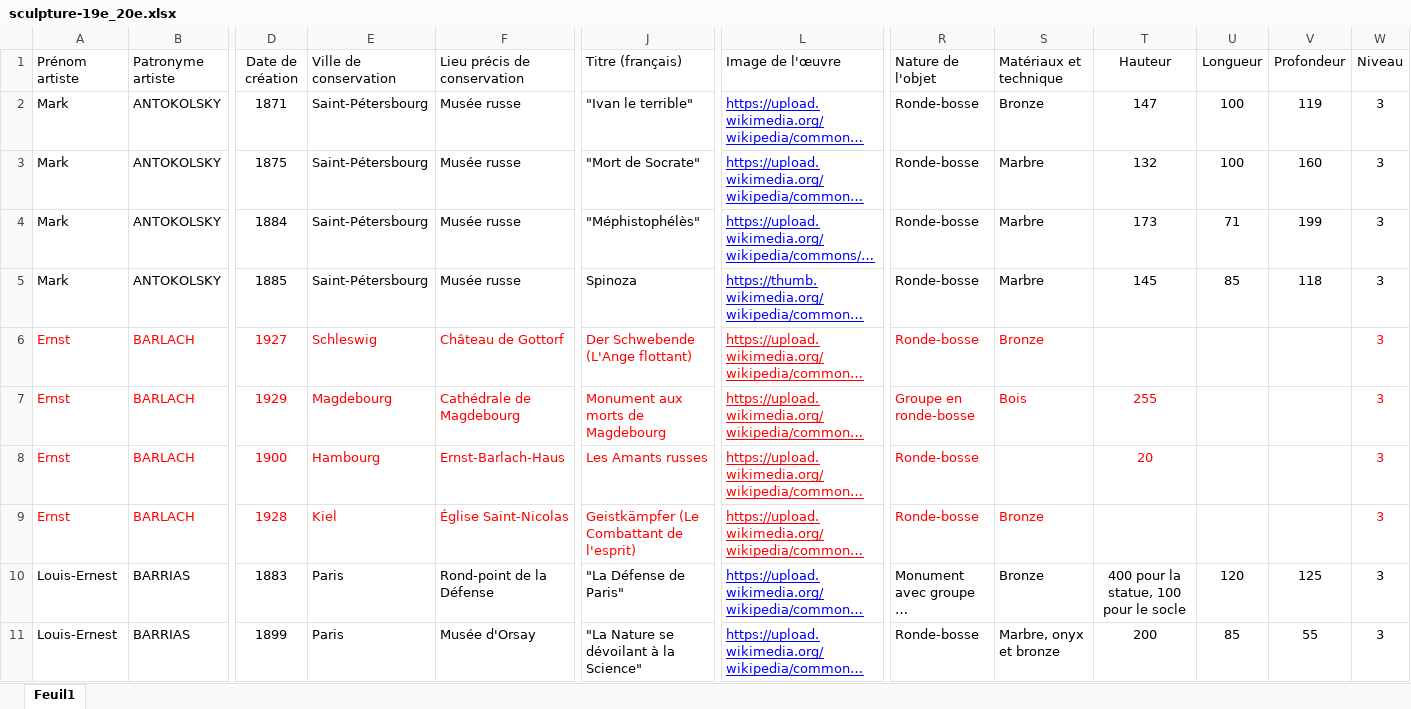
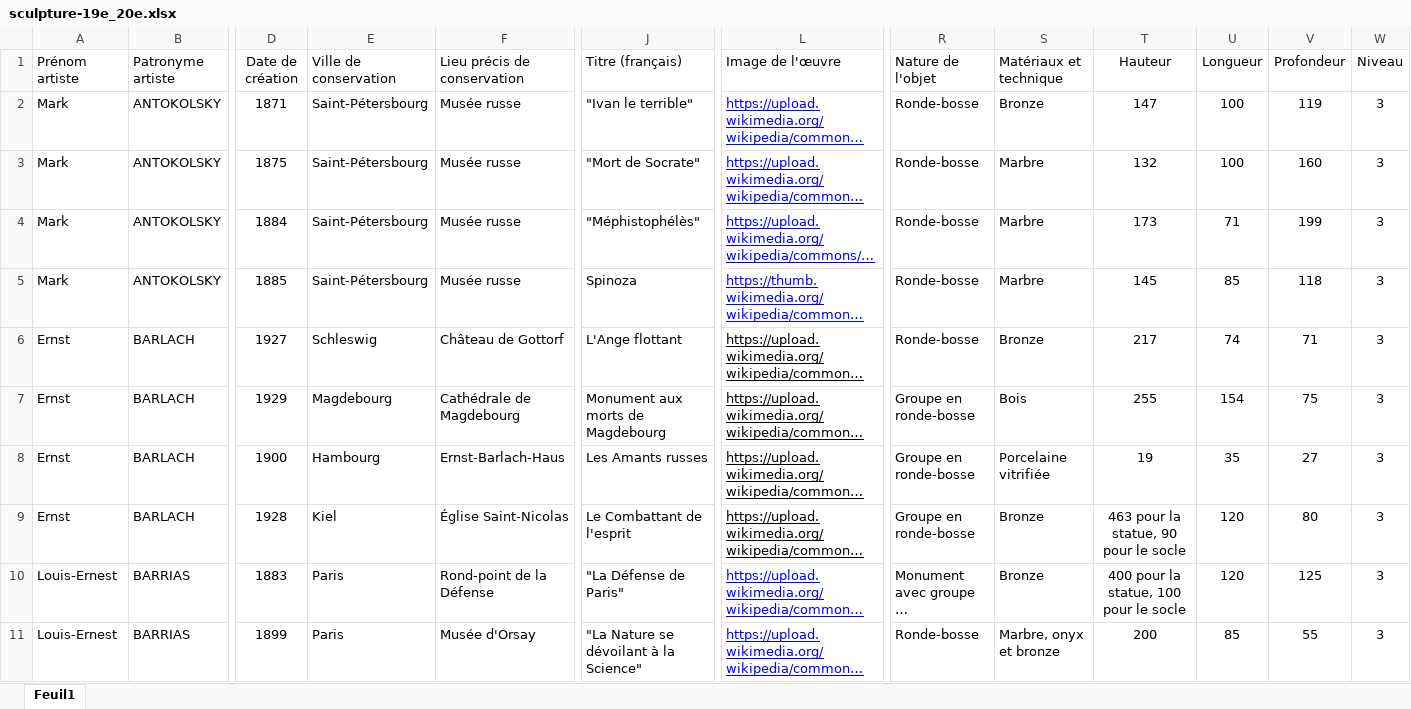
Before and after one commit to stassi-tech/art, an Excel workbook: quizzes/sculpture-19e_20e.xlsx, sheet Feuil1, drawn as a sheet; only a part is shown, gaps mark what is left out; long unchanged cells end in …; values as stored, in another font and other column widths than the file's, no borders; the diff names each change by its address in the sheet, - before the commit and + after, or states it on an @@ line.

Commit message:
Add files via upload

```diff
--- a/quizzes/sculpture-19e_20e.xlsx (sheet Feuil1)
+++ b/quizzes/sculpture-19e_20e.xlsx (sheet Feuil1)
-A6:B9 text colour: #FF0000
+A6:B9 text colour: black
-D6:F9 text colour: #FF0000
+D6:F9 text colour: black
-J6 (Titre (français)): Der Schwebende (L'Ange flottant)
+J6 (Titre (français)): L'Ange flottant
-J6:J9 text colour: #FF0000
+J6:J9 text colour: black
-L6:L9 text colour: #FF0000
+L6:L9 text colour: black
-R6:S6 text colour: #FF0000
+R6:S6 text colour: black
-T6 (Hauteur): (empty)
+T6 (Hauteur): 217
-U6 (Longueur): (empty)
+U6 (Longueur): 74
-V6 (Profondeur): (empty)
+V6 (Profondeur): 71
-W6:W9 text colour: #FF0000
+W6:W9 text colour: black
-R7:T7 text colour: #FF0000
+R7:T7 text colour: black
-U7 (Longueur): (empty)
+U7 (Longueur): 154
-V7 (Profondeur): (empty)
+V7 (Profondeur): 75
-R8:R9 (Nature de l'objet): Ronde-bosse
+R8:R9 (Nature de l'objet): Groupe en ronde-bosse
-R8 text colour: #FF0000
+R8 text colour: black
-S8 (Matériaux et technique): (empty)
+S8 (Matériaux et technique): Porcelaine vitrifiée
-T8 (Hauteur): 20
+T8 (Hauteur): 19
-T8 text colour: #FF0000
+T8 text colour: black
-U8 (Longueur): (empty)
+U8 (Longueur): 35
-V8 (Profondeur): (empty)
+V8 (Profondeur): 27
-J9 (Titre (français)): Geistkämpfer (Le Combattant de l'esprit)
+J9 (Titre (français)): Le Combattant de l'esprit
-R9:S9 text colour: #FF0000
+R9:S9 text colour: black
-T9 (Hauteur): (empty)
+T9 (Hauteur): 463 pour la statue, 90 pour le socle
-U9 (Longueur): (empty)
+U9 (Longueur): 120
-V9 (Profondeur): (empty)
+V9 (Profondeur): 80
```
